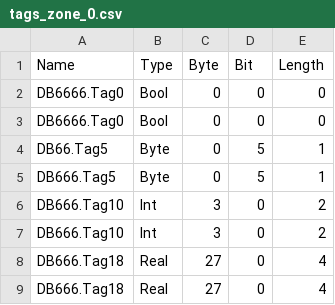
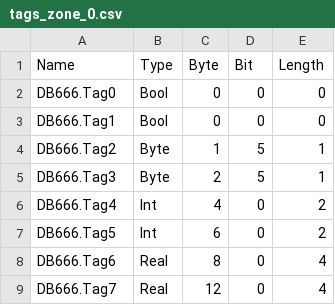
Before and after one commit to Maskul96/HMIApp, a CSV file: HMIApp/HMIApp/Resources/Files/tags_zone_0.csv, drawn as a sheet.

```diff
--- a/HMIApp/HMIApp/Resources/Files/tags_zone_0.csv
+++ b/HMIApp/HMIApp/Resources/Files/tags_zone_0.csv
@@ -1,9 +1,9 @@
 Name,Type,Byte,Bit,Length
-DB6666.Tag0,Bool,0,0,0
-DB6666.Tag0,Bool,0,0,0
-DB66.Tag5,Byte,0,5,1
-DB666.Tag5,Byte,0,5,1
-DB666.Tag10,Int,3,0,2
-DB666.Tag10,Int,3,0,2
-DB666.Tag18,Real,27,0,4
-DB666.Tag18,Real,27,0,4
+DB666.Tag0,Bool,0,0,0
+DB666.Tag1,Bool,0,0,0
+DB666.Tag2,Byte,1,5,1
+DB666.Tag3,Byte,2,5,1
+DB666.Tag4,Int,4,0,2
+DB666.Tag5,Int,6,0,2
+DB666.Tag6,Real,8,0,4
+DB666.Tag7,Real,12,0,4
```
Also changed, not shown: 2 other files.
